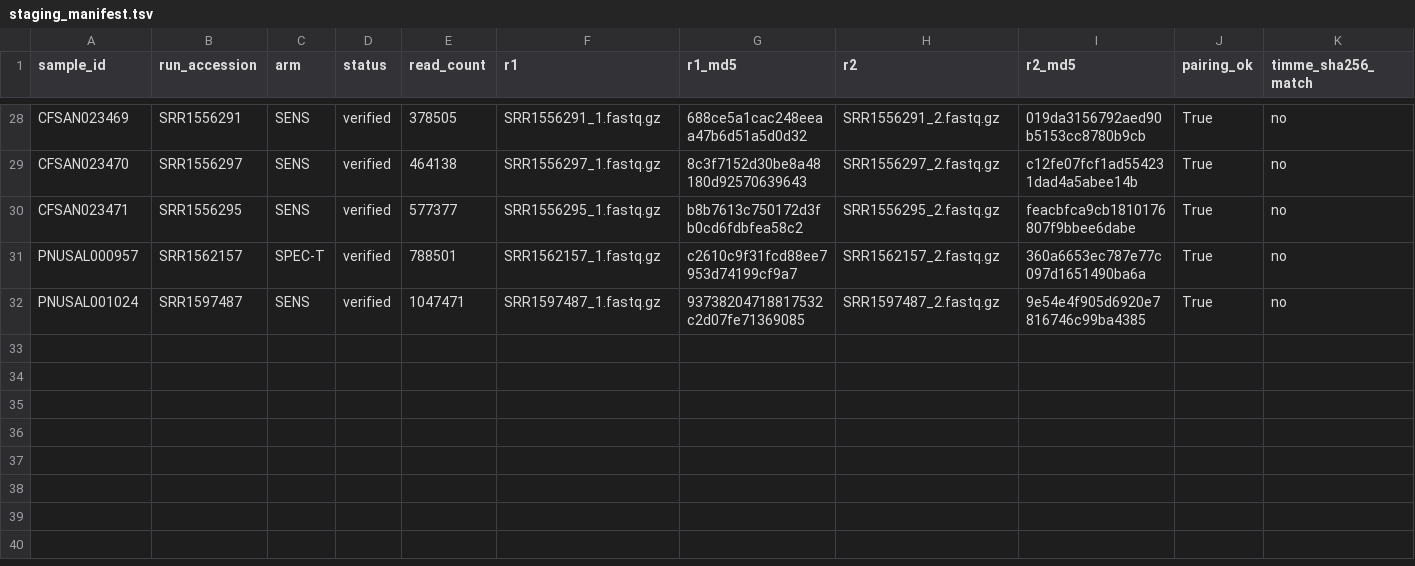
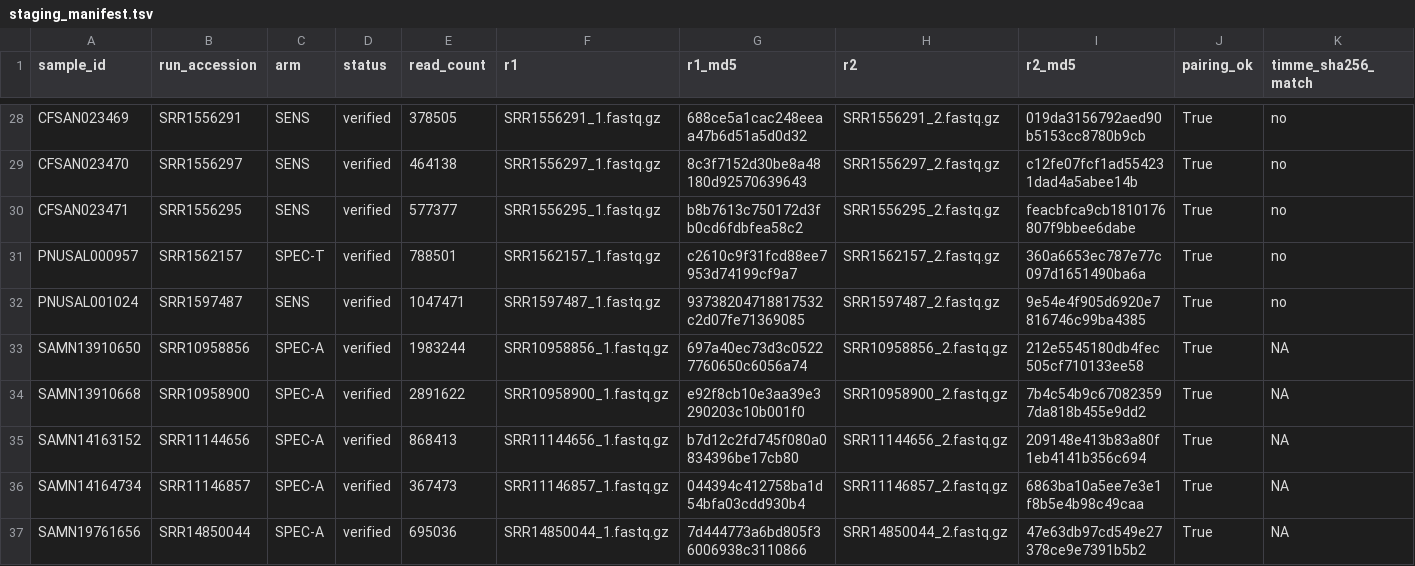
Before and after one commit to biowei/listeria-surveillance-demo, a TSV file: data/staging_manifest.tsv, drawn as a sheet; only a part is shown, gaps mark what is left out; rows hold the shown columns only; the diff names each change by its address in the sheet, - before the commit and + after, or states it on an @@ line.

```diff
--- a/data/staging_manifest.tsv
+++ b/data/staging_manifest.tsv
+row 33: SAMN13910650 | SRR10958856 | SPEC-A | verified | 1983244 | SRR10958856_1.fastq.gz | 697a40ec73d3c05227760650c6056a74 | SRR10958856_2.fastq.gz | 212e5545180db4fec505cf710133ee58 | True | NA
+row 34: SAMN13910668 | SRR10958900 | SPEC-A | verified | 2891622 | SRR10958900_1.fastq.gz | e92f8cb10e3aa39e3290203c10b001f0 | SRR10958900_2.fastq.gz | 7b4c54b9c670823597da818b455e9dd2 | True | NA
+row 35: SAMN14163152 | SRR11144656 | SPEC-A | verified | 868413 | SRR11144656_1.fastq.gz | b7d12c2fd745f080a0834396be17cb80 | SRR11144656_2.fastq.gz | 209148e413b83a80f1eb4141b356c694 | True | NA
+row 36: SAMN14164734 | SRR11146857 | SPEC-A | verified | 367473 | SRR11146857_1.fastq.gz | 044394c412758ba1d54bfa03cdd930b4 | SRR11146857_2.fastq.gz | 6863ba10a5ee7e3e1f8b5e4b98c49caa | True | NA
+row 37: SAMN19761656 | SRR14850044 | SPEC-A | verified | 695036 | SRR14850044_1.fastq.gz | 7d444773a6bd805f36006938c3110866 | SRR14850044_2.fastq.gz | 47e63db97cd549e27378ce9e7391b5b2 | True | NA
```
Also changed, not shown: data/ena_catalogue.tsv, data/metadata.tsv.
